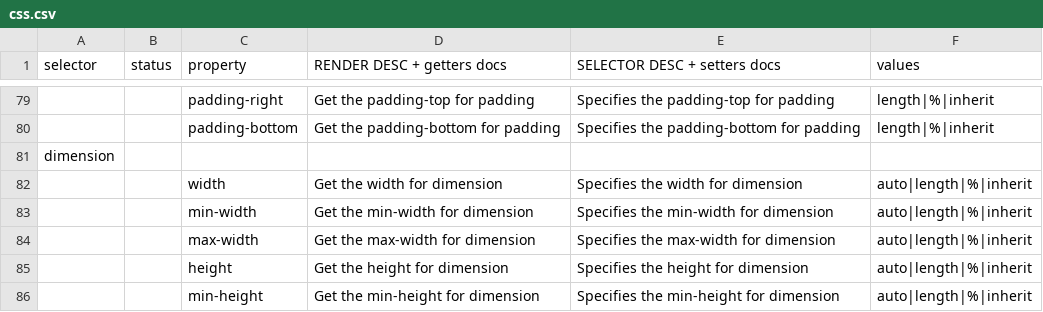
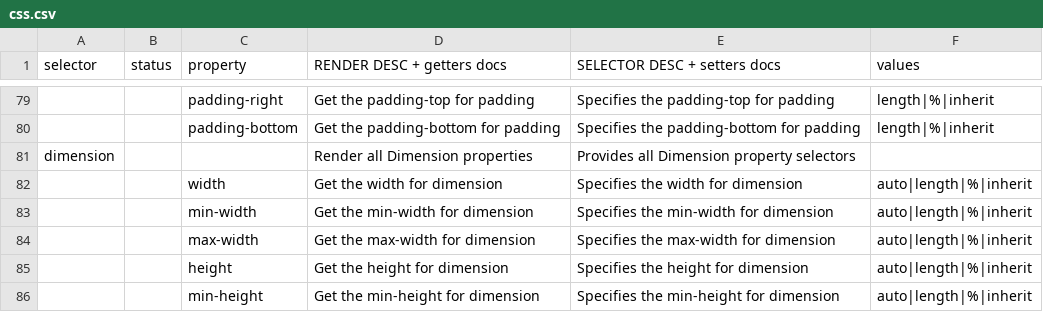
Before and after one commit to rafaelcordoba/shake, a CSV file: bin-debug/scaffold/styles/reference/css.csv, drawn as a sheet; only a part is shown, gaps mark what is left out; removed rows and columns are numbered as before the commit, all else as after; the diff covers the shown part only; the diff names each change by its address in the sheet, - before the commit and + after, or states it on an @@ line.

Commit message:
adding classes description, for Selector and Render, in the csv reference

```diff
--- a/bin-debug/scaffold/styles/reference/css.csv
+++ b/bin-debug/scaffold/styles/reference/css.csv
-row 81: dimension
+row 81: dimension |  |  | Render all Dimension properties | Provides all Dimension property selectors
```
Also changed, not shown: 7 added rows and 7 removed rows elsewhere in this file, src/scaffold/styles/reference/css.csv.
